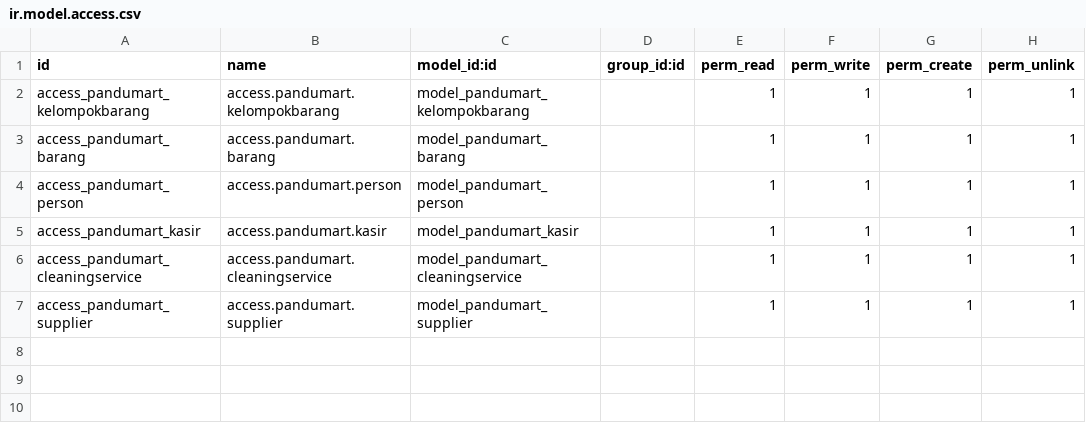
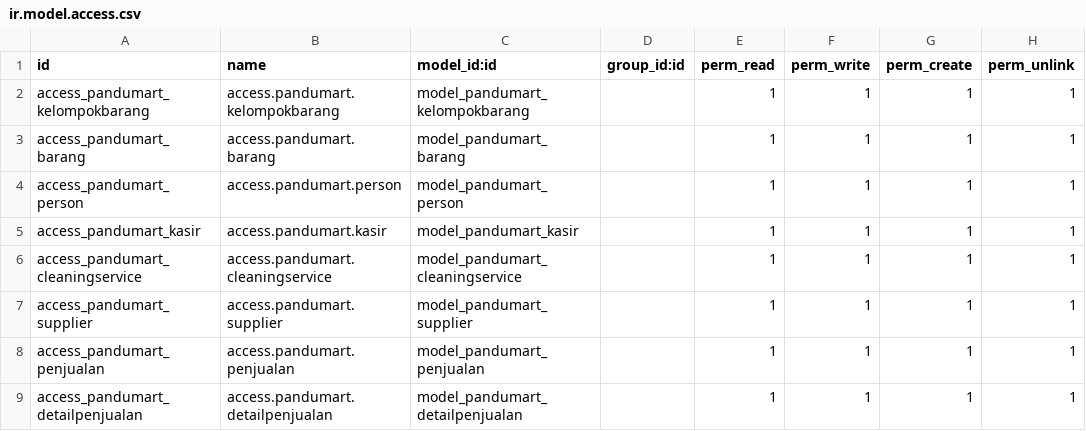
Before and after one commit to djvenom17/odoo_dealer_mobil, a CSV file: addonspandu/pandumart/security/ir.model.access.csv, drawn as a sheet.

Commit message:
add ResPartner dan Penjualan

```diff
--- a/addonspandu/pandumart/security/ir.model.access.csv
+++ b/addonspandu/pandumart/security/ir.model.access.csv
@@ -7 +7,3 @@ access_pandumart_cleaningservice,access.pandumart.cleaningservice,model_pandumar
 access_pandumart_supplier,access.pandumart.supplier,model_pandumart_supplier,,1,1,1,1
+access_pandumart_penjualan,access.pandumart.penjualan,model_pandumart_penjualan,,1,1,1,1
+access_pandumart_detailpenjualan,access.pandumart.detailpenjualan,model_pandumart_detailpenjualan,,1,1,1,1
```
Also changed, not shown: 9 other files.
